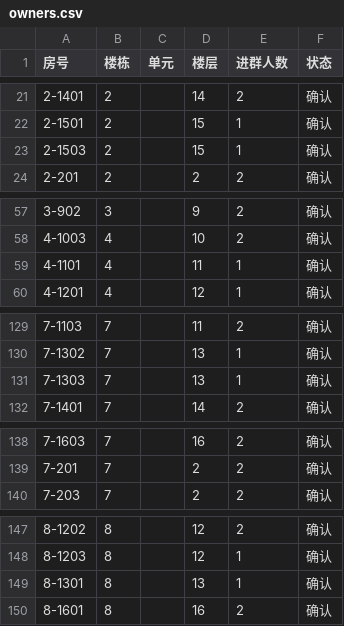
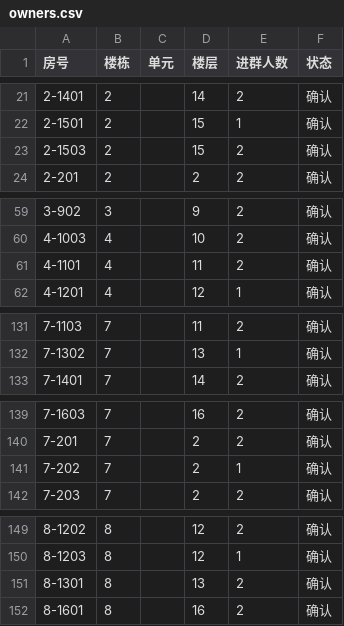
Before and after one commit to smartchaos/fenghua-jinlanli, a CSV file: data/owners.csv, drawn as a sheet; only a part is shown, gaps mark what is left out; the diff covers the shown part only.

```diff
--- a/data/owners.csv
+++ b/data/owners.csv
@@ -22,3 +22,3 @@
 2-1501,2,,15,1,确认
-2-1503,2,,15,1,确认
+2-1503,2,,15,2,确认
 2-201,2,,2,2,确认
@@ -58,3 +60,3 @@
 4-1003,4,,10,2,确认
-4-1101,4,,11,1,确认
+4-1101,4,,11,2,确认
 4-1201,4,,12,1,确认
@@ -130,3 +132,2 @@
 7-1302,7,,13,1,确认
-7-1303,7,,13,1,确认
 7-1401,7,,14,2,确认
@@ -139,2 +140,3 @@
 7-201,7,,2,2,确认
+7-202,7,,2,1,确认
 7-203,7,,2,2,确认
@@ -148,3 +150,3 @@
 8-1203,8,,12,1,确认
-8-1301,8,,13,1,确认
+8-1301,8,,13,2,确认
 8-1601,8,,16,2,确认
```
Also changed, not shown: 4 added rows, 1 removed row and 3 edited cells elsewhere in this file, 5 other files.
